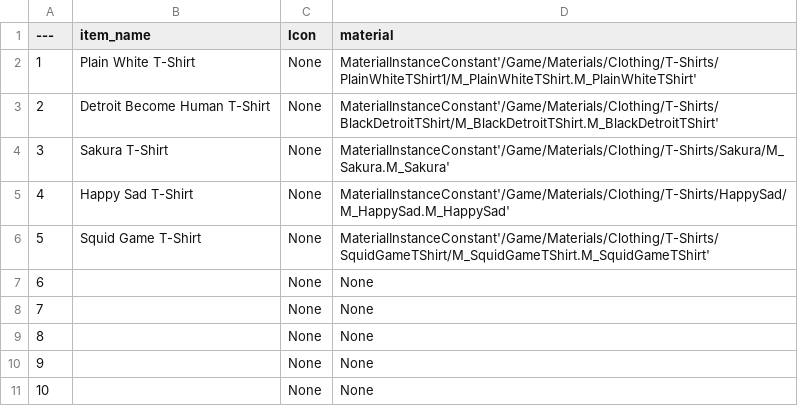
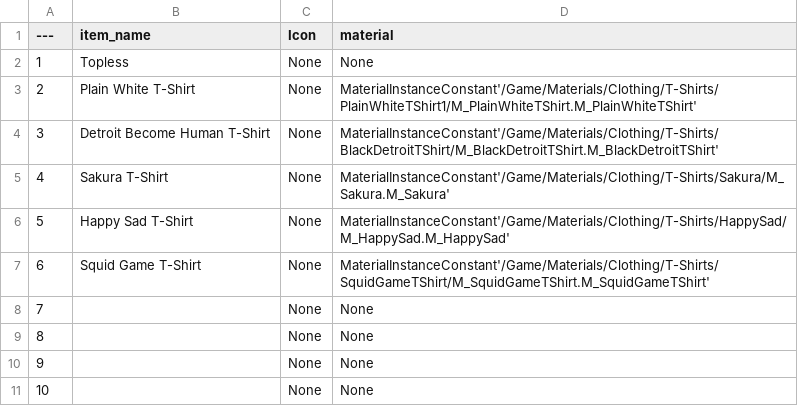
Before and after one commit to christran/projectMMO_Server, a CSV file: game/character/tops.csv, drawn as a sheet; removed rows and columns are numbered as before the commit, all else as after; the diff names each change by its address in the sheet, - before the commit and + after, or states it on an @@ line.

```diff
--- a/game/character/tops.csv
+++ b/game/character/tops.csv
+row 2: 1 | Topless | None | None
@@ column A (---) renumbered between rows 3 and 11 @@
-row 11: 10 |  | None | None
```
Also changed, not shown: game/character/bottoms.csv, 13 other files.
